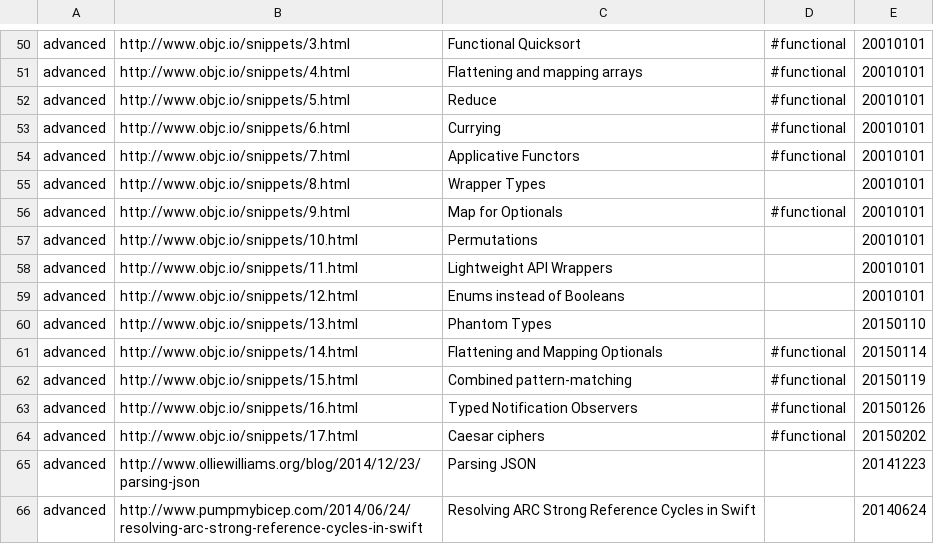
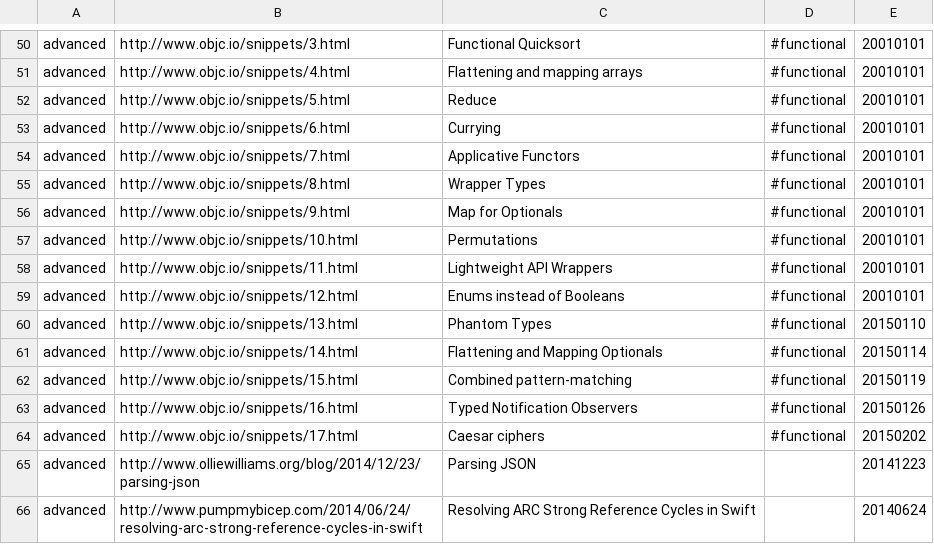
Before and after one commit to melling/SwiftResources, a TSV file: swift_urls.tsv, drawn as a sheet; only a part is shown, gaps mark what is left out.

Commit message:
Organizing objc.io

```diff
--- a/swift_urls.tsv
+++ b/swift_urls.tsv
@@ -54,8 +54,8 @@ advanced	http://www.objc.io/snippets/6.html	Currying	#functional	20010101
 advanced	http://www.objc.io/snippets/7.html	Applicative Functors	#functional	20010101
-advanced	http://www.objc.io/snippets/8.html	Wrapper Types		20010101
+advanced	http://www.objc.io/snippets/8.html	Wrapper Types	#functional	20010101
 advanced	http://www.objc.io/snippets/9.html	Map for Optionals	#functional	20010101
-advanced	http://www.objc.io/snippets/10.html	Permutations		20010101
-advanced	http://www.objc.io/snippets/11.html	Lightweight API Wrappers		20010101
-advanced	http://www.objc.io/snippets/12.html	Enums instead of Booleans		20010101
-advanced	http://www.objc.io/snippets/13.html	Phantom Types		20150110
+advanced	http://www.objc.io/snippets/10.html	Permutations	#functional	20010101
+advanced	http://www.objc.io/snippets/11.html	Lightweight API Wrappers	#functional	20010101
+advanced	http://www.objc.io/snippets/12.html	Enums instead of Booleans	#functional	20010101
+advanced	http://www.objc.io/snippets/13.html	Phantom Types	#functional	20150110
 advanced	http://www.objc.io/snippets/14.html	Flattening and Mapping Optionals	#functional	20150114
```
